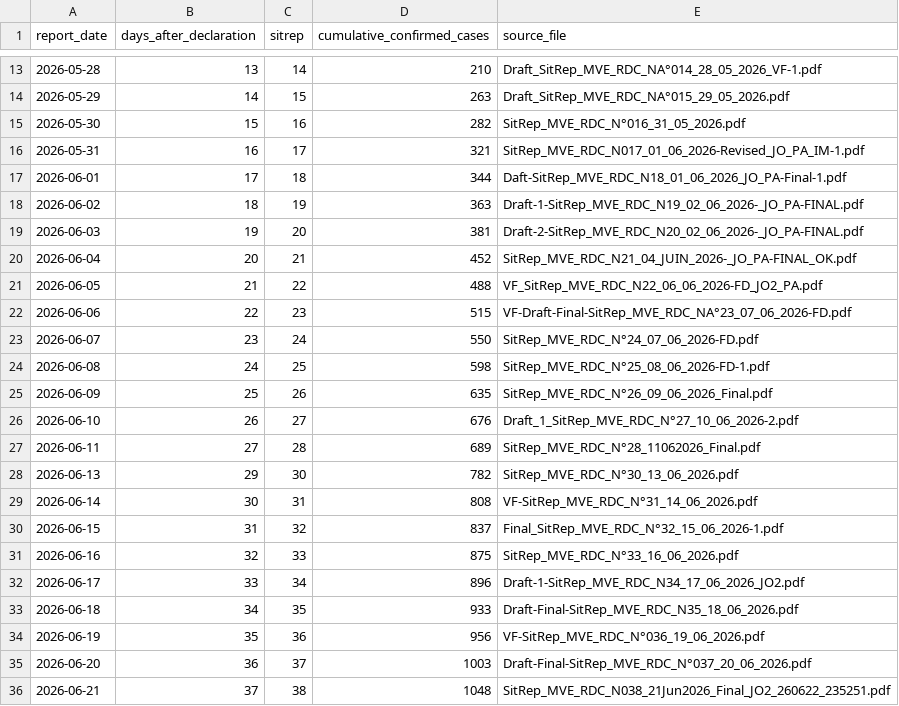
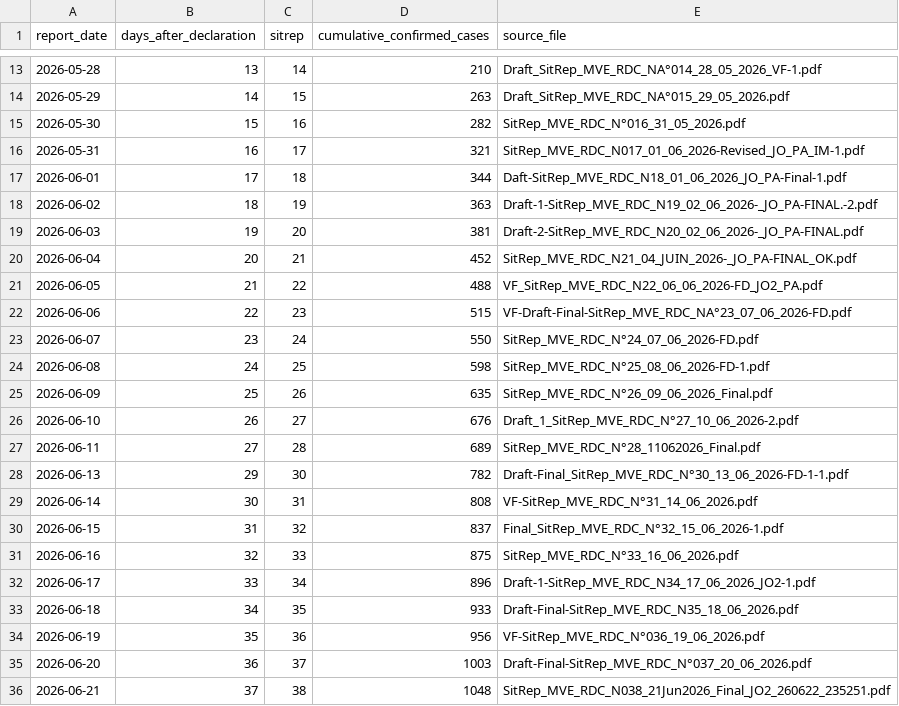
Before and after one commit to aiclinicalmentor-sketch/furiousdoctors, a CSV file: public/assets/bundibugyo/sitrep_cumulative_cases_nyt_scale_extended.csv, drawn as a sheet; only a part is shown, gaps mark what is left out.

```diff
--- a/public/assets/bundibugyo/sitrep_cumulative_cases_nyt_scale_extended.csv
+++ b/public/assets/bundibugyo/sitrep_cumulative_cases_nyt_scale_extended.csv
@@ -17,3 +17,3 @@ report_date,days_after_declaration,sitrep,cumulative_confirmed_cases,source_file
 2026-06-01,17,18,344,Daft-SitRep_MVE_RDC_N18_01_06_2026_JO_PA-Final-1.pdf
-2026-06-02,18,19,363,Draft-1-SitRep_MVE_RDC_N19_02_06_2026-_JO_PA-FINAL.pdf
+2026-06-02,18,19,363,Draft-1-SitRep_MVE_RDC_N19_02_06_2026-_JO_PA-FINAL.-2.pdf
 2026-06-03,19,20,381,Draft-2-SitRep_MVE_RDC_N20_02_06_2026-_JO_PA-FINAL.pdf
@@ -27,3 +27,3 @@ report_date,days_after_declaration,sitrep,cumulative_confirmed_cases,source_file
 2026-06-11,27,28,689,SitRep_MVE_RDC_N°28_11062026_Final.pdf
-2026-06-13,29,30,782,SitRep_MVE_RDC_N°30_13_06_2026.pdf
+2026-06-13,29,30,782,Draft-Final_SitRep_MVE_RDC_N°30_13_06_2026-FD-1-1.pdf
 2026-06-14,30,31,808,VF-SitRep_MVE_RDC_N°31_14_06_2026.pdf
@@ -31,3 +31,3 @@ report_date,days_after_declaration,sitrep,cumulative_confirmed_cases,source_file
 2026-06-16,32,33,875,SitRep_MVE_RDC_N°33_16_06_2026.pdf
-2026-06-17,33,34,896,Draft-1-SitRep_MVE_RDC_N34_17_06_2026_JO2.pdf
+2026-06-17,33,34,896,Draft-1-SitRep_MVE_RDC_N34_17_06_2026_JO2-1.pdf
 2026-06-18,34,35,933,Draft-Final-SitRep_MVE_RDC_N35_18_06_2026.pdf
```
Also changed, not shown: 15 other files.
